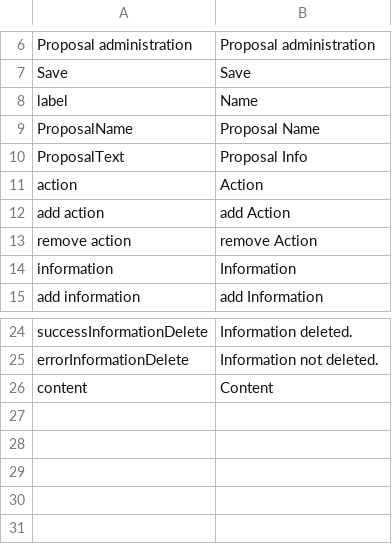
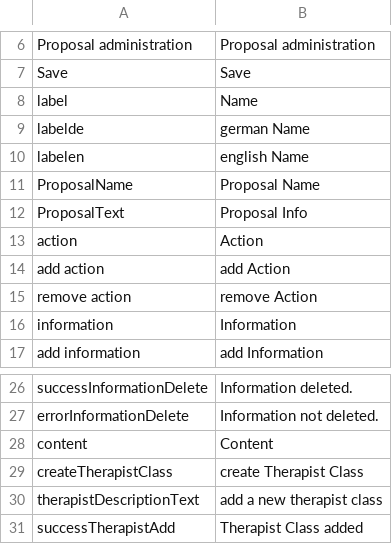
Before and after one commit to AKSW/Dispedia, a CSV file: extensions/propalloc/languages/propalloc-en.csv, drawn as a sheet; only a part is shown, gaps mark what is left out; the diff names each change by its address in the sheet, - before the commit and + after, or states it on an @@ line.

```diff
--- a/extensions/propalloc/languages/propalloc-en.csv
+++ b/extensions/propalloc/languages/propalloc-en.csv
+row 9: labelde | german Name
+row 10: labelen | english Name
+row 29: createTherapistClass | create Therapist Class
+row 30: therapistDescriptionText | add a new therapist class
+row 31: successTherapistAdd | Therapist Class added
```
Also changed, not shown: extensions/propalloc/languages/propalloc-de.csv, 3 other files.
